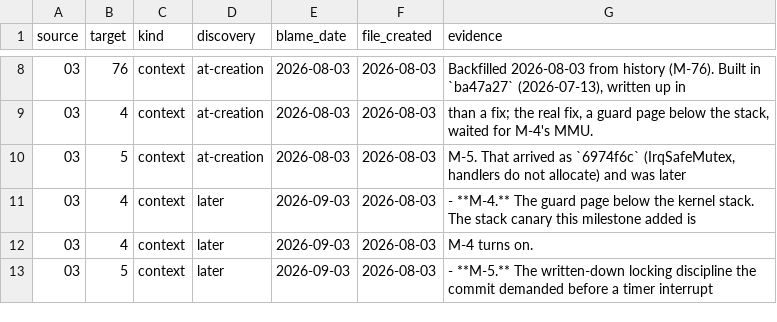
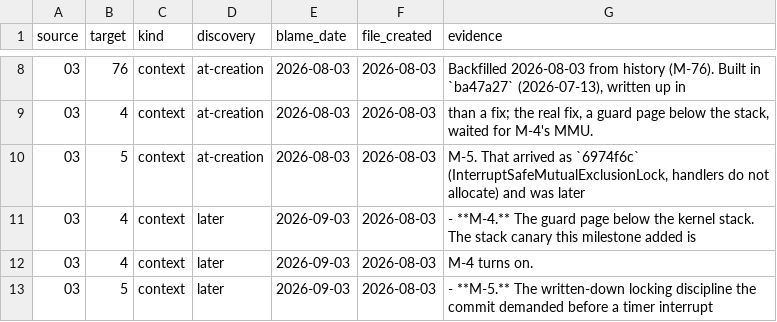
Before and after one commit to nifeos/record, a TSV file: notes/dependency-census/dependencies.tsv, drawn as a sheet; only a part is shown, gaps mark what is left out.

```diff
--- a/notes/dependency-census/dependencies.tsv
+++ b/notes/dependency-census/dependencies.tsv
@@ -9,3 +9,3 @@ source	target	kind	discovery	blame_date	file_created	evidence
 03	4	context	at-creation	2026-08-03	2026-08-03	than a fix; the real fix, a guard page below the stack, waited for M-4's MMU.
-03	5	context	at-creation	2026-08-03	2026-08-03	M-5. That arrived as `6974f6c` (IrqSafeMutex, handlers do not allocate) and was later
+03	5	context	at-creation	2026-08-03	2026-08-03	M-5. That arrived as `6974f6c` (InterruptSafeMutualExclusionLock, handlers do not allocate) and was later
 03	4	context	later	2026-09-03	2026-08-03	- **M-4.** The guard page below the kernel stack. The stack canary this milestone added is
```
Also changed, not shown: notes/kernel-suite-time/per-test-medians.tsv, 28 other files.
